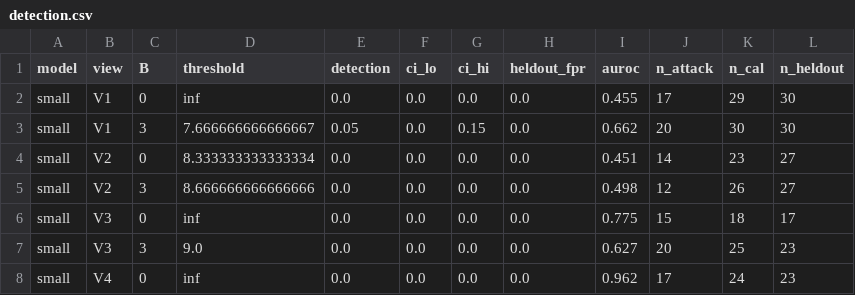
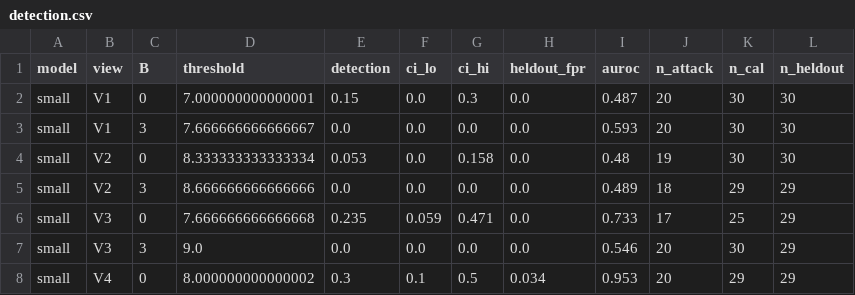
Before and after one commit to abeenoch/aguard, a CSV file: experiments/results/detection.csv, drawn as a sheet; only a part is shown; the diff covers the shown part only.

Commit message:
sprint: final results, calibration fix, baseline, datasets

```diff
--- a/experiments/results/detection.csv
+++ b/experiments/results/detection.csv
@@ -1,8 +1,8 @@
 model,view,B,threshold,detection,ci_lo,ci_hi,heldout_fpr,auroc,n_attack,n_cal,n_heldout
-small,V1,0,inf,0.0,0.0,0.0,0.0,0.455,17,29,30
-small,V1,3,7.666666666666667,0.05,0.0,0.15,0.0,0.662,20,30,30
-small,V2,0,8.333333333333334,0.0,0.0,0.0,0.0,0.451,14,23,27
-small,V2,3,8.666666666666666,0.0,0.0,0.0,0.0,0.498,12,26,27
-small,V3,0,inf,0.0,0.0,0.0,0.0,0.775,15,18,17
-small,V3,3,9.0,0.0,0.0,0.0,0.0,0.627,20,25,23
-small,V4,0,inf,0.0,0.0,0.0,0.0,0.962,17,24,23
+small,V1,0,7.000000000000001,0.15,0.0,0.3,0.0,0.487,20,30,30
+small,V1,3,7.666666666666667,0.0,0.0,0.0,0.0,0.593,20,30,30
+small,V2,0,8.333333333333334,0.053,0.0,0.158,0.0,0.48,19,30,30
+small,V2,3,8.666666666666666,0.0,0.0,0.0,0.0,0.489,18,29,29
+small,V3,0,7.666666666666668,0.235,0.059,0.471,0.0,0.733,17,25,29
+small,V3,3,9.0,0.0,0.0,0.0,0.0,0.546,20,30,29
+small,V4,0,8.000000000000002,0.3,0.1,0.5,0.034,0.953,20,29,29
```
Also changed, not shown: 35 edited cells elsewhere in this file, experiments/results/baseline.csv, experiments/results/breakdown.csv, 7 other files.
